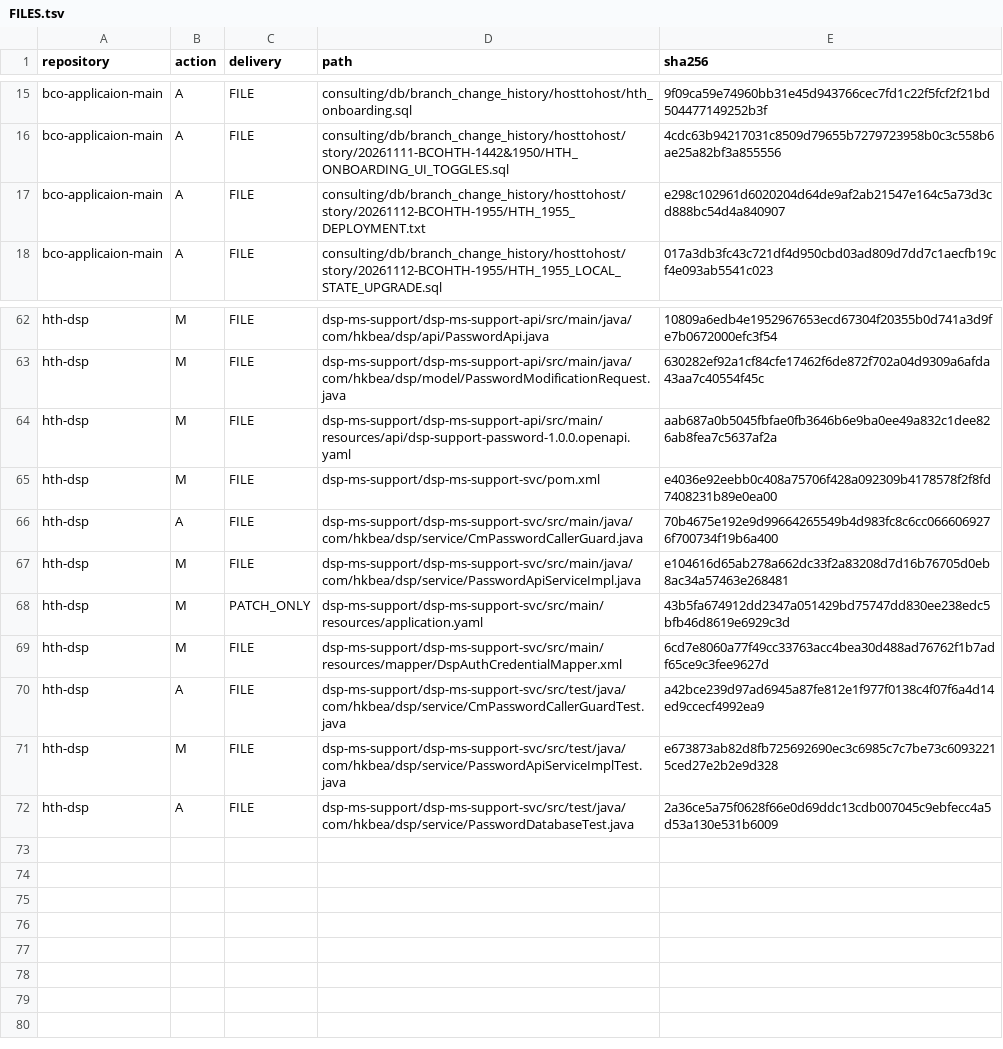
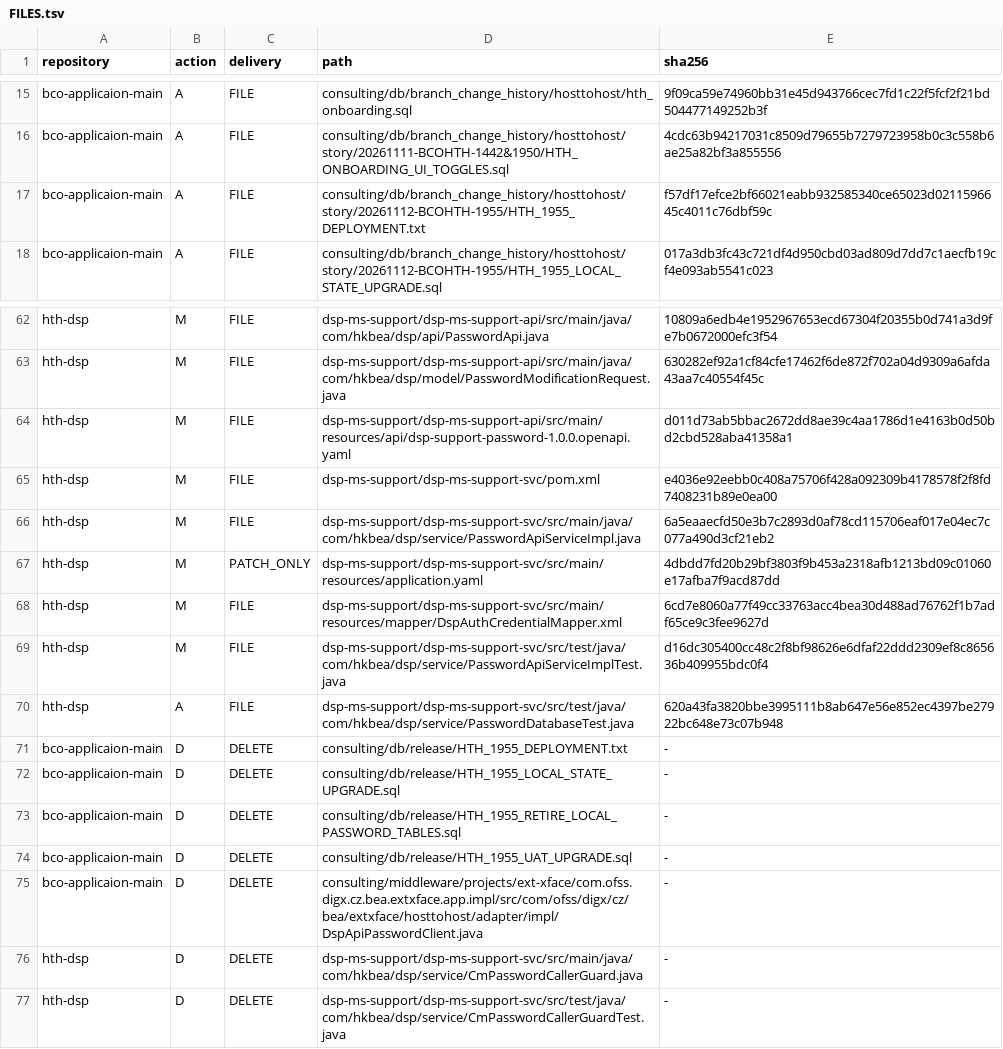
Before and after one commit to BEA-WilliamWu/mcdp-h5-demo-int, a TSV file: init/FILES.tsv, drawn as a sheet; only a part is shown, gaps mark what is left out.

```diff
--- a/init/FILES.tsv
+++ b/init/FILES.tsv
@@ -16,3 +16,3 @@ bco-applicaion-main	A	FILE	consulting/db/branch_change_history/hosttohost/hth_on
 bco-applicaion-main	A	FILE	consulting/db/branch_change_history/hosttohost/story/20261111-BCOHTH-1442&1950/HTH_ONBOARDING_UI_TOGGLES.sql	4cdc63b94217031c8509d79655b7279723958b0c3c558b6ae25a82bf3a855556
-bco-applicaion-main	A	FILE	consulting/db/branch_change_history/hosttohost/story/20261112-BCOHTH-1955/HTH_1955_DEPLOYMENT.txt	e298c102961d6020204d64de9af2ab21547e164c5a73d3cd888bc54d4a840907
+bco-applicaion-main	A	FILE	consulting/db/branch_change_history/hosttohost/story/20261112-BCOHTH-1955/HTH_1955_DEPLOYMENT.txt	f57df17efce2bf66021eabb932585340ce65023d0211596645c4011c76dbf59c
 bco-applicaion-main	A	FILE	consulting/db/branch_change_history/hosttohost/story/20261112-BCOHTH-1955/HTH_1955_LOCAL_STATE_UPGRADE.sql	017a3db3fc43c721df4d950cbd03ad809d7dd7c1aecfb19cf4e093ab5541c023
@@ -63,10 +63,15 @@ hth-dsp	M	FILE	dsp-ms-support/dsp-ms-support-api/src/main/java/com/hkbea/dsp/api
 hth-dsp	M	FILE	dsp-ms-support/dsp-ms-support-api/src/main/java/com/hkbea/dsp/model/PasswordModificationRequest.java	630282ef92a1cf84cfe17462f6de872f702a04d9309a6afda43aa7c40554f45c
-hth-dsp	M	FILE	dsp-ms-support/dsp-ms-support-api/src/main/resources/api/dsp-support-password-1.0.0.openapi.yaml	aab687a0b5045fbfae0fb3646b6e9ba0ee49a832c1dee826ab8fea7c5637af2a
+hth-dsp	M	FILE	dsp-ms-support/dsp-ms-support-api/src/main/resources/api/dsp-support-password-1.0.0.openapi.yaml	d011d73ab5bbac2672dd8ae39c4aa1786d1e4163b0d50bd2cbd528aba41358a1
 hth-dsp	M	FILE	dsp-ms-support/dsp-ms-support-svc/pom.xml	e4036e92eebb0c408a75706f428a092309b4178578f2f8fd7408231b89e0ea00
-hth-dsp	A	FILE	dsp-ms-support/dsp-ms-support-svc/src/main/java/com/hkbea/dsp/service/CmPasswordCallerGuard.java	70b4675e192e9d99664265549b4d983fc8c6cc0666069276f700734f19b6a400
-hth-dsp	M	FILE	dsp-ms-support/dsp-ms-support-svc/src/main/java/com/hkbea/dsp/service/PasswordApiServiceImpl.java	e104616d65ab278a662dc33f2a83208d7d16b76705d0eb8ac34a57463e268481
-hth-dsp	M	PATCH_ONLY	dsp-ms-support/dsp-ms-support-svc/src/main/resources/application.yaml	43b5fa674912dd2347a051429bd75747dd830ee238edc5bfb46d8619e6929c3d
+hth-dsp	M	FILE	dsp-ms-support/dsp-ms-support-svc/src/main/java/com/hkbea/dsp/service/PasswordApiServiceImpl.java	6a5eaaecfd50e3b7c2893d0af78cd115706eaf017e04ec7c077a490d3cf21eb2
+hth-dsp	M	PATCH_ONLY	dsp-ms-support/dsp-ms-support-svc/src/main/resources/application.yaml	4dbdd7fd20b29bf3803f9b453a2318afb1213bd09c01060e17afba7f9acd87dd
 hth-dsp	M	FILE	dsp-ms-support/dsp-ms-support-svc/src/main/resources/mapper/DspAuthCredentialMapper.xml	6cd7e8060a77f49cc33763acc4bea30d488ad76762f1b7adf65ce9c3fee9627d
-hth-dsp	A	FILE	dsp-ms-support/dsp-ms-support-svc/src/test/java/com/hkbea/dsp/service/CmPasswordCallerGuardTest.java	a42bce239d97ad6945a87fe812e1f977f0138c4f07f6a4d14ed9ccecf4992ea9
-hth-dsp	M	FILE	dsp-ms-support/dsp-ms-support-svc/src/test/java/com/hkbea/dsp/service/PasswordApiServiceImplTest.java	e673873ab82d8fb725692690ec3c6985c7c7be73c60932215ced27e2b2e9d328
-hth-dsp	A	FILE	dsp-ms-support/dsp-ms-support-svc/src/test/java/com/hkbea/dsp/service/PasswordDatabaseTest.java	2a36ce5a75f0628f66e0d69ddc13cdb007045c9ebfecc4a5d53a130e531b6009
+hth-dsp	M	FILE	dsp-ms-support/dsp-ms-support-svc/src/test/java/com/hkbea/dsp/service/PasswordApiServiceImplTest.java	d16dc305400cc48c2f8bf98626e6dfaf22ddd2309ef8c865636b409955bdc0f4
+hth-dsp	A	FILE	dsp-ms-support/dsp-ms-support-svc/src/test/java/com/hkbea/dsp/service/PasswordDatabaseTest.java	620a43fa3820bbe3995111b8ab647e56e852ec4397be27922bc648e73c07b948
+bco-applicaion-main	D	DELETE	consulting/db/release/HTH_1955_DEPLOYMENT.txt	-
+bco-applicaion-main	D	DELETE	consulting/db/release/HTH_1955_LOCAL_STATE_UPGRADE.sql	-
+bco-applicaion-main	D	DELETE	consulting/db/release/HTH_1955_RETIRE_LOCAL_PASSWORD_TABLES.sql	-
+bco-applicaion-main	D	DELETE	consulting/db/release/HTH_1955_UAT_UPGRADE.sql	-
+bco-applicaion-main	D	DELETE	consulting/middleware/projects/ext-xface/com.ofss.digx.cz.bea.extxface.app.impl/src/com/ofss/digx/cz/bea/extxface/hosttohost/adapter/impl/DspApiPasswordClient.java	-
+hth-dsp	D	DELETE	dsp-ms-support/dsp-ms-support-svc/src/main/java/com/hkbea/dsp/service/CmPasswordCallerGuard.java	-
+hth-dsp	D	DELETE	dsp-ms-support/dsp-ms-support-svc/src/test/java/com/hkbea/dsp/service/CmPasswordCallerGuardTest.java	-
```
Also changed, not shown: 17 other files.
